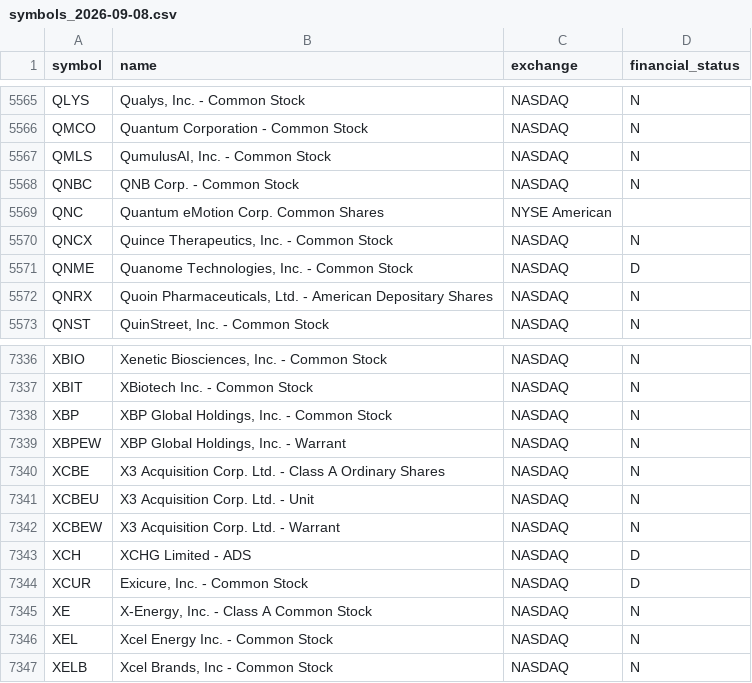
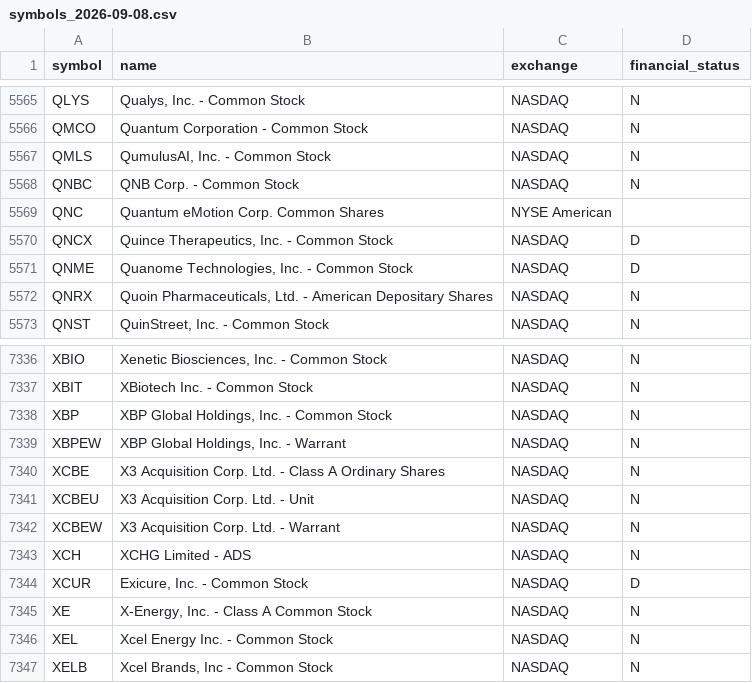
Before and after one commit to jroypeterson/Coverage-Manager, a CSV file: data/symbol_directory/symbols_2026-09-08.csv, drawn as a sheet; only a part is shown, gaps mark what is left out; the diff covers the shown part only.

```diff
--- a/data/symbol_directory/symbols_2026-09-08.csv
+++ b/data/symbol_directory/symbols_2026-09-08.csv
@@ -5569,3 +5569,3 @@ QNBC,QNB Corp. - Common Stock,NASDAQ,N
 QNC,Quantum eMotion Corp. Common Shares,NYSE American,
-QNCX,"Quince Therapeutics, Inc. - Common Stock",NASDAQ,N
+QNCX,"Quince Therapeutics, Inc. - Common Stock",NASDAQ,D
 QNME,"Quanome Technologies, Inc. - Common Stock",NASDAQ,D
@@ -7342,3 +7342,3 @@ XCBEU,X3 Acquisition Corp. Ltd. - Unit,NASDAQ,N
 XCBEW,X3 Acquisition Corp. Ltd. - Warrant,NASDAQ,N
-XCH,XCHG Limited - ADS,NASDAQ,D
+XCH,XCHG Limited - ADS,NASDAQ,N
 XCUR,"Exicure, Inc. - Common Stock",NASDAQ,D
```
Also changed, not shown: 6 edited cells elsewhere in this file, 1 other file.
